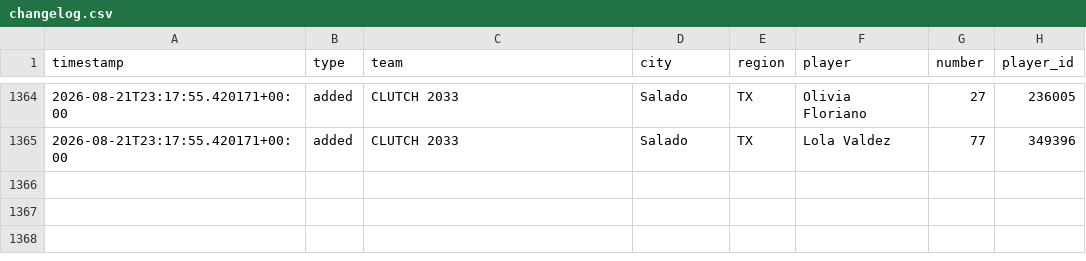
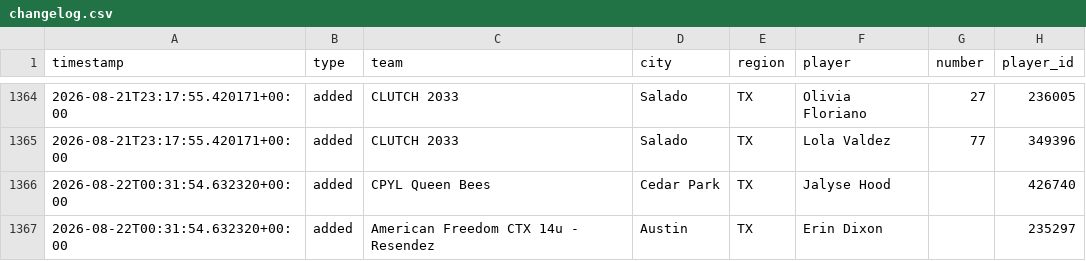
Before and after one commit to jeremiah9980/ncs-monitor, a CSV file: reports/changelog.csv, drawn as a sheet; only a part is shown, gaps mark what is left out.

```diff
--- a/reports/changelog.csv
+++ b/reports/changelog.csv
@@ -1365 +1365,3 @@ timestamp,type,team,city,region,player,number,player_id
 2026-08-21T23:17:55.420171+00:00,added,CLUTCH 2033,Salado,TX,Lola Valdez,77,349396
+2026-08-22T00:31:54.632320+00:00,added,CPYL Queen Bees,Cedar Park,TX,Jalyse Hood,,426740
+2026-08-22T00:31:54.632320+00:00,added,American Freedom CTX 14u - Resendez,Austin,TX,Erin Dixon,,235297
```
Also changed, not shown: reports/team-list.csv, 4 other files.
